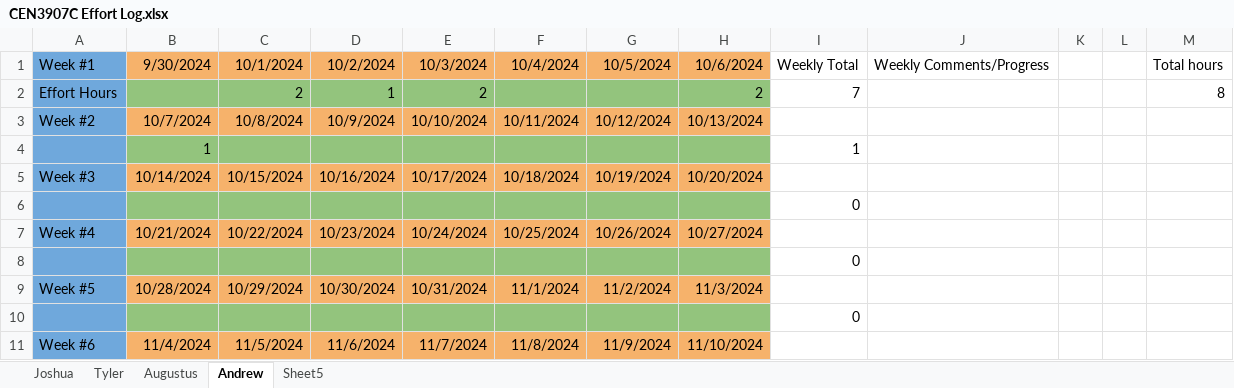
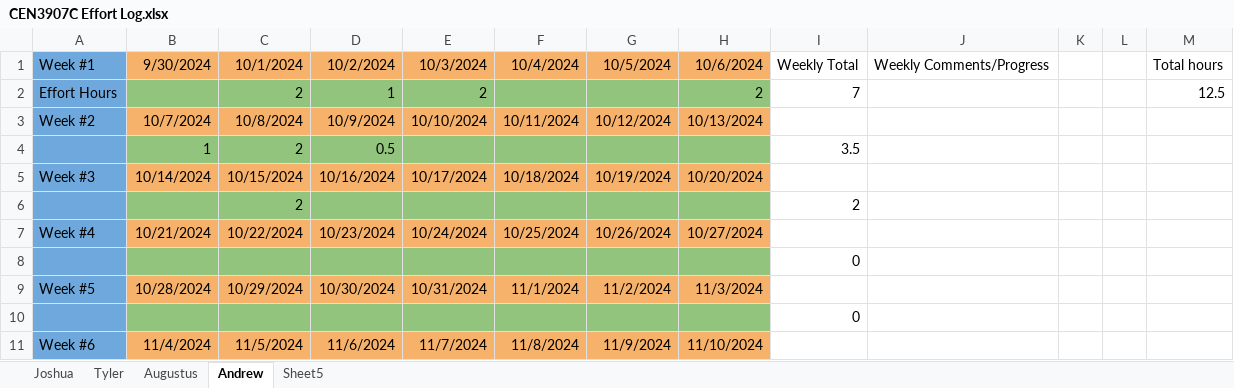
Before and after one commit to millerandrew1/GatorBall, an Excel workbook: CEN3907C Effort Log.xlsx, sheet Andrew, drawn as a sheet; only a part is shown; values as stored, in another font and other column widths than the file's, no borders; charts and pictures not drawn; removed rows and columns are numbered as before the commit, all else as after; the diff names each change by its address in the sheet, - before the commit and + after, or states it on an @@ line.

```diff
--- a/CEN3907C Effort Log.xlsx (sheet Andrew)
+++ b/CEN3907C Effort Log.xlsx (sheet Andrew)
-M2: 8
+M2: 12.5
-row 4:  | 1 |  |  |  |  |  |  | 1
+row 4:  | 1 | 2 | 0.5 |  |  |  |  | 3.5
-row 6:  |  |  |  |  |  |  |  | 0
+row 6:  |  | 2 |  |  |  |  |  | 2
```
Also changed, not shown: sheet Tyler, sheet Joshua, sheet Augustus.
